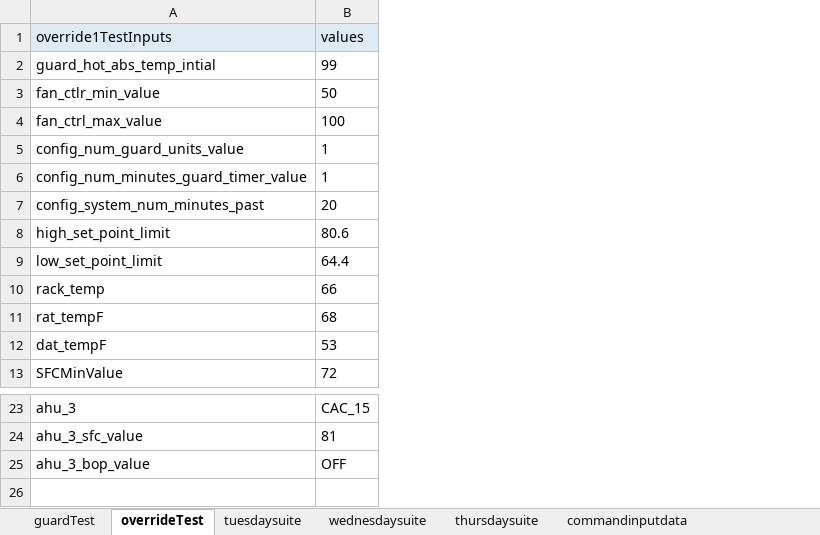
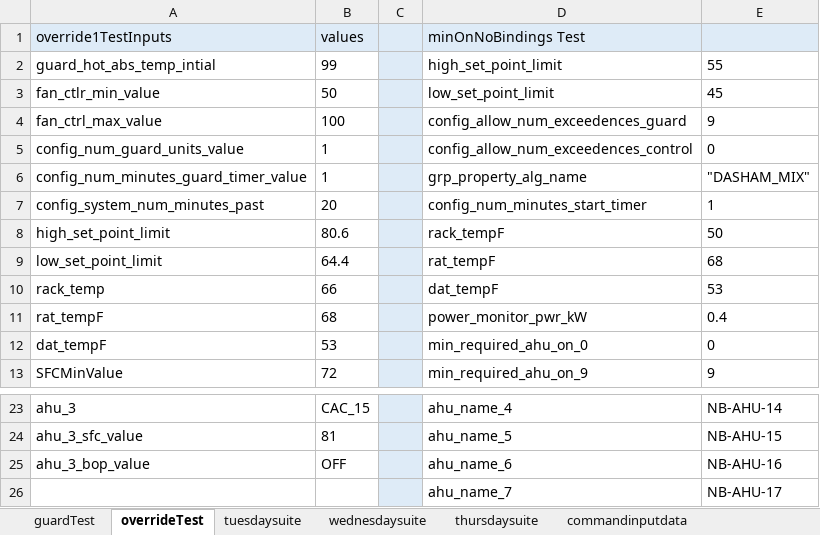
Before and after one commit to ananiac/AuQA, an Excel workbook: Inputs/testInputs.xlsx, sheet overrideTest, drawn as a sheet; only a part is shown, gaps mark what is left out; values as stored, in another font and other column widths than the file's, no borders; the diff names each change by its address in the sheet, - before the commit and + after, or states it on an @@ line.

```diff
--- a/Inputs/testInputs.xlsx (sheet overrideTest)
+++ b/Inputs/testInputs.xlsx (sheet overrideTest)
+column C, empty
+column D (minOnNoBindings Test), rows 2-13: high_set_point_limit | low_set_point_limit | config_allow_num_exceedences_guard | config_allow_num_exceedences_control | grp_property_alg_name | config_num_minutes_start_timer | rack_tempF | rat_tempF | dat_tempF | power_monitor_pwr_kW | min_required_ahu_on_0 | min_required_ahu_on_9; rows 23-25: ahu_name_4 | ahu_name_5 | ahu_name_6
+column E, rows 2-13: 55 | 45 | 9 | 0 | "DASHAM_MIX" | 1 | 50 | 68 | 53 | 0.4 | 0 | 9; rows 23-25: NB-AHU-14 | NB-AHU-15 | NB-AHU-16
+row 26:  |  |  | ahu_name_7 | NB-AHU-17
```
Also changed, not shown: sheet uitest, sheet wednesdaysuite, sheet tuesdaysuite, other sheet tabs.
